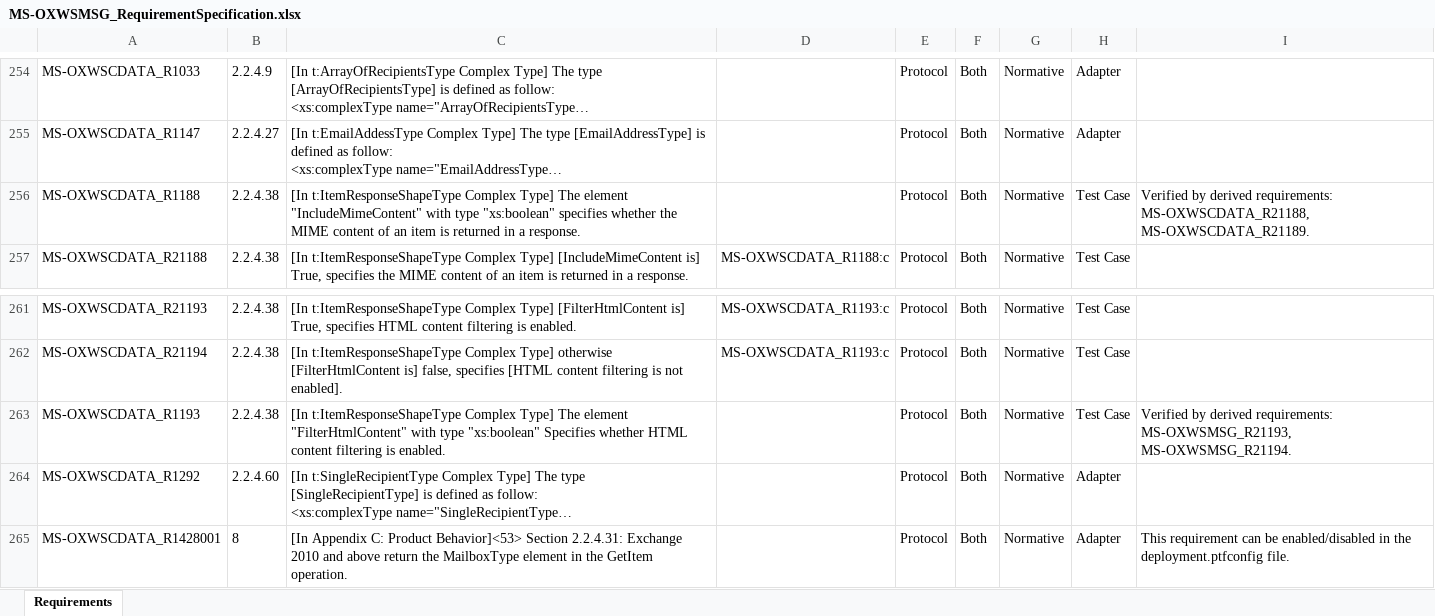
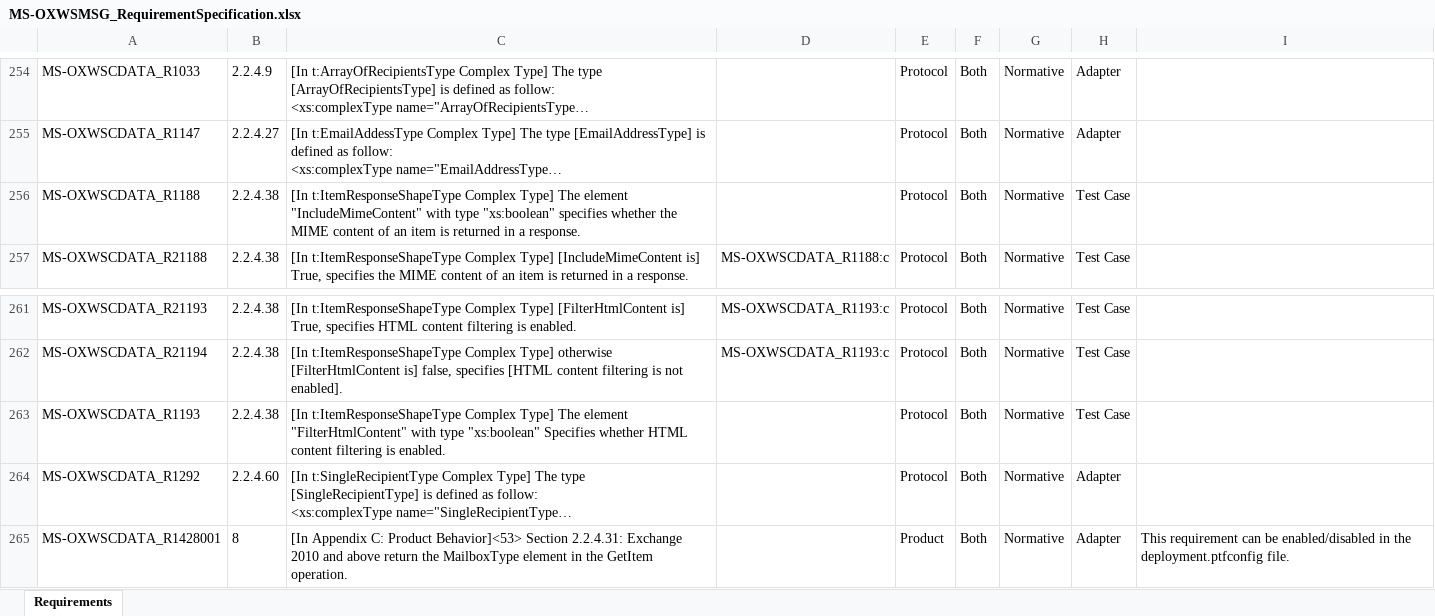
Before and after one commit to OfficeDev/Interop-TestSuites, an Excel workbook: ExchangeWebServices/Docs/MS-OXWSMSG/MS-OXWSMSG_RequirementSpecification.xlsx, sheet Requirements, drawn as a sheet; only a part is shown, gaps mark what is left out; long unchanged cells end in …; values as stored, in another font and other column widths than the file's, no borders; conditional formats and table styles not drawn; the diff names each change by its address in the sheet, - before the commit and + after, or states it on an @@ line.

Commit message:
[MS-OXWSMSG] fix watchman error

```diff
--- a/ExchangeWebServices/Docs/MS-OXWSMSG/MS-OXWSMSG_RequirementSpecification.xlsx (sheet Requirements)
+++ b/ExchangeWebServices/Docs/MS-OXWSMSG/MS-OXWSMSG_RequirementSpecification.xlsx (sheet Requirements)
-I256: Verified by derived requirements: MS-OXWSCDATA_R21188, MS-OXWSCDATA_R21189.
+I256: (empty)
-I263: Verified by derived requirements: MS-OXWSMSG_R21193, MS-OXWSMSG_R21194.
+I263: (empty)
-E265: Protocol
+E265: Product
```
Also changed, not shown: 1 other file.
